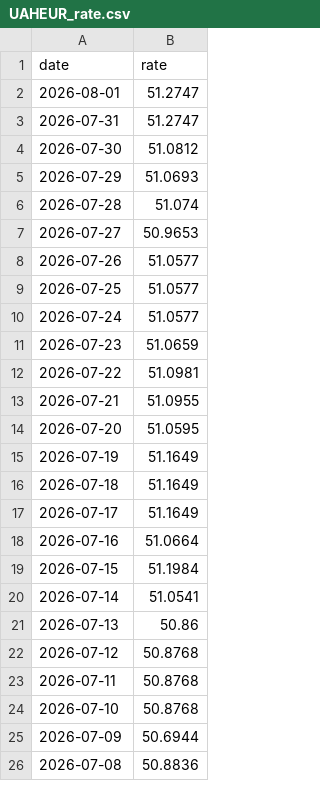
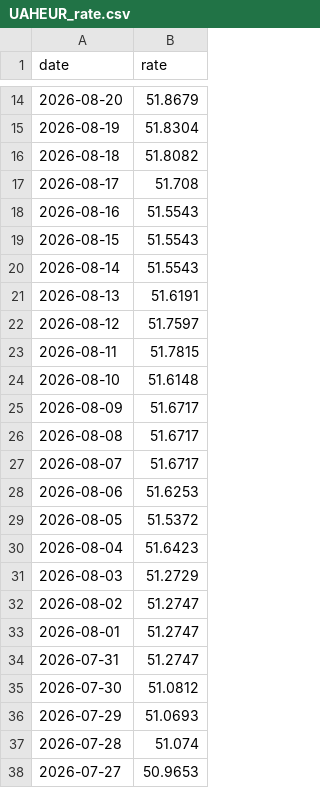
Before and after one commit to atsokol/ukraine-energy-map, a CSV file: data/outputs/UAHEUR_rate.csv, drawn as a sheet; only a part is shown, gaps mark what is left out; the shorter side is filled out with more unchanged rows; the diff covers the shown part only; the diff names each change by its address in the sheet, - before the commit and + after, or states it on an @@ line.

```diff
--- a/data/outputs/UAHEUR_rate.csv
+++ b/data/outputs/UAHEUR_rate.csv
+row 14: 2026-08-20 | 51.8679
+row 15: 2026-08-19 | 51.8304
+row 16: 2026-08-18 | 51.8082
+row 17: 2026-08-17 | 51.708
+row 18: 2026-08-16 | 51.5543
+row 19: 2026-08-15 | 51.5543
+row 20: 2026-08-14 | 51.5543
+row 21: 2026-08-13 | 51.6191
+row 22: 2026-08-12 | 51.7597
+row 23: 2026-08-11 | 51.7815
+row 24: 2026-08-10 | 51.6148
+row 25: 2026-08-09 | 51.6717
+row 26: 2026-08-08 | 51.6717
+row 27: 2026-08-07 | 51.6717
+row 28: 2026-08-06 | 51.6253
+row 29: 2026-08-05 | 51.5372
+row 30: 2026-08-04 | 51.6423
+row 31: 2026-08-03 | 51.2729
+row 32: 2026-08-02 | 51.2747
```
Also changed, not shown: 12 added rows elsewhere in this file.
